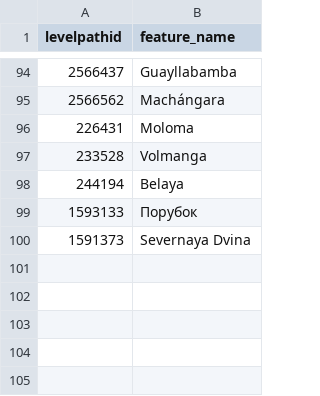
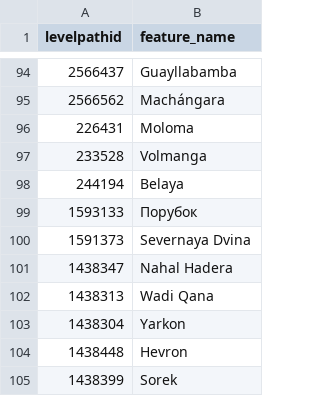
Before and after one commit to sdl60660/river-runner, a CSV file: public/data/name_overrides.csv, drawn as a sheet; only a part is shown, gaps mark what is left out.

Commit message:
Adding some more name overrides

```diff
--- a/public/data/name_overrides.csv
+++ b/public/data/name_overrides.csv
@@ -100 +100,6 @@ levelpathid,feature_name
 1591373,Severnaya Dvina
+1438347,Nahal Hadera
+1438313,Wadi Qana
+1438304,Yarkon
+1438448,Hevron
+1438399,Sorek
```
